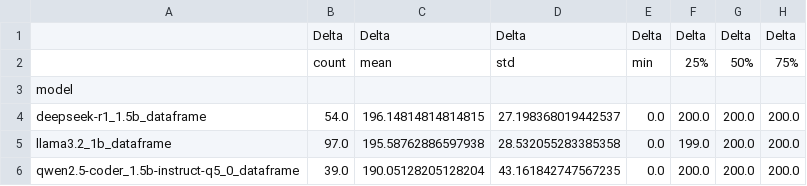
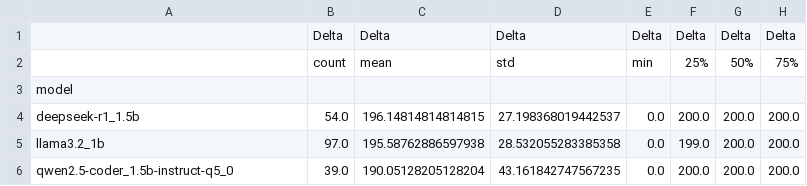
Before and after one commit to MuhammadZainFazal/SSE_2, a CSV file: summary_statistics_by_model.csv, drawn as a sheet; only a part is shown; the diff names each change by its address in the sheet, - before the commit and + after, or states it on an @@ line.

Commit message:
Gave the README some love, and fixed model names

```diff
--- a/summary_statistics_by_model.csv
+++ b/summary_statistics_by_model.csv
-A4: deepseek-r1_1.5b_dataframe
+A4: deepseek-r1_1.5b
-A5: llama3.2_1b_dataframe
+A5: llama3.2_1b
-A6: qwen2.5-coder_1.5b-instruct-q5_0_dataframe
+A6: qwen2.5-coder_1.5b-instruct-q5_0
```
Also changed, not shown: 5 other files.
